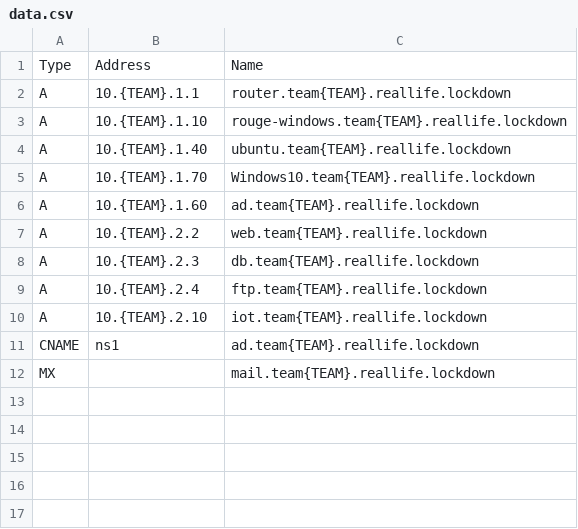
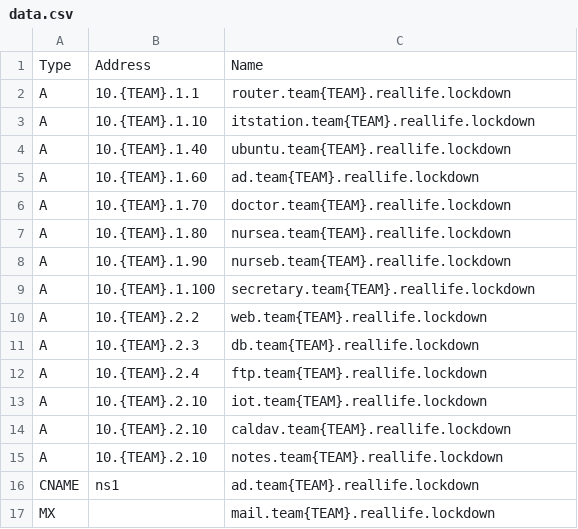
Before and after one commit to ubnetdef/Lockdown-v8, a CSV file: roles/windows_server_provision_AD/files/data.csv, drawn as a sheet.

Commit message:
Lockdown v10 Update

```diff
--- a/roles/windows_server_provision_AD/files/data.csv
+++ b/roles/windows_server_provision_AD/files/data.csv
@@ -2,6 +2,9 @@ Type,Address,Name
 A,10.{TEAM}.1.1,router.team{TEAM}.reallife.lockdown
-A,10.{TEAM}.1.10,rouge-windows.team{TEAM}.reallife.lockdown
+A,10.{TEAM}.1.10,itstation.team{TEAM}.reallife.lockdown
 A,10.{TEAM}.1.40,ubuntu.team{TEAM}.reallife.lockdown
-A,10.{TEAM}.1.70,Windows10.team{TEAM}.reallife.lockdown
 A,10.{TEAM}.1.60,ad.team{TEAM}.reallife.lockdown
+A,10.{TEAM}.1.70,doctor.team{TEAM}.reallife.lockdown
+A,10.{TEAM}.1.80,nursea.team{TEAM}.reallife.lockdown
+A,10.{TEAM}.1.90,nurseb.team{TEAM}.reallife.lockdown
+A,10.{TEAM}.1.100,secretary.team{TEAM}.reallife.lockdown
 A,10.{TEAM}.2.2,web.team{TEAM}.reallife.lockdown
@@ -10,2 +13,4 @@ A,10.{TEAM}.2.4,ftp.team{TEAM}.reallife.lockdown
 A,10.{TEAM}.2.10,iot.team{TEAM}.reallife.lockdown
+A,10.{TEAM}.2.10,caldav.team{TEAM}.reallife.lockdown
+A,10.{TEAM}.2.10,notes.team{TEAM}.reallife.lockdown
 CNAME,ns1,ad.team{TEAM}.reallife.lockdown
```
